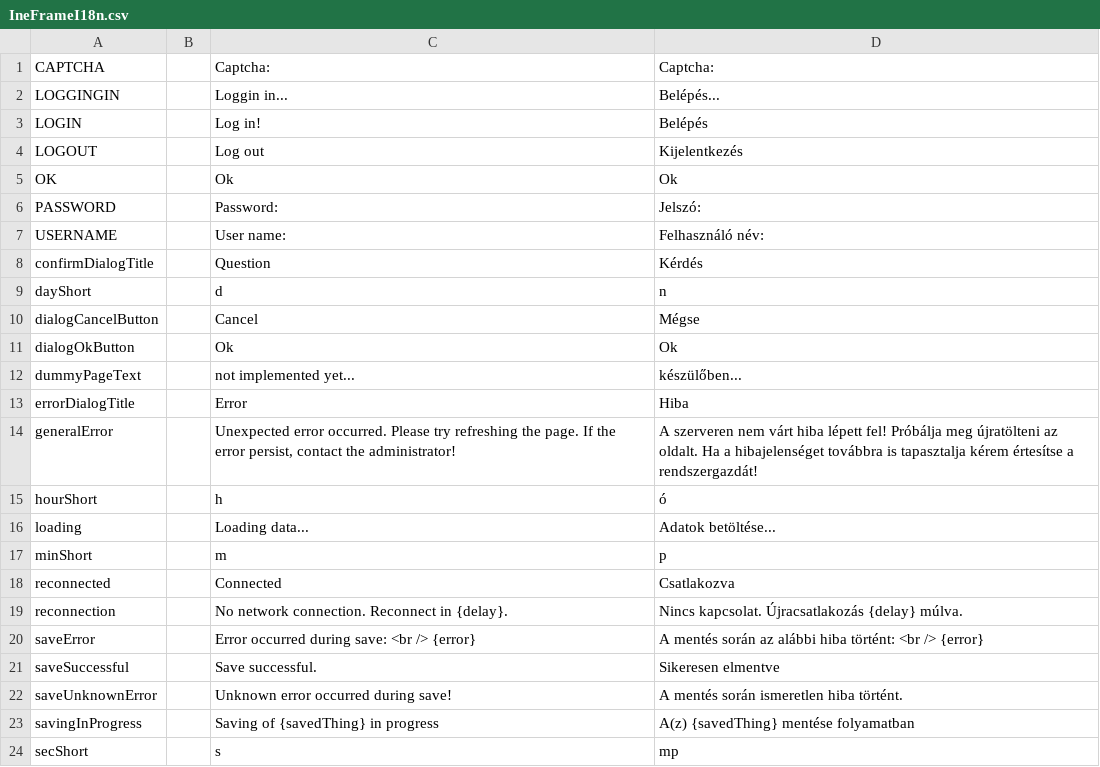
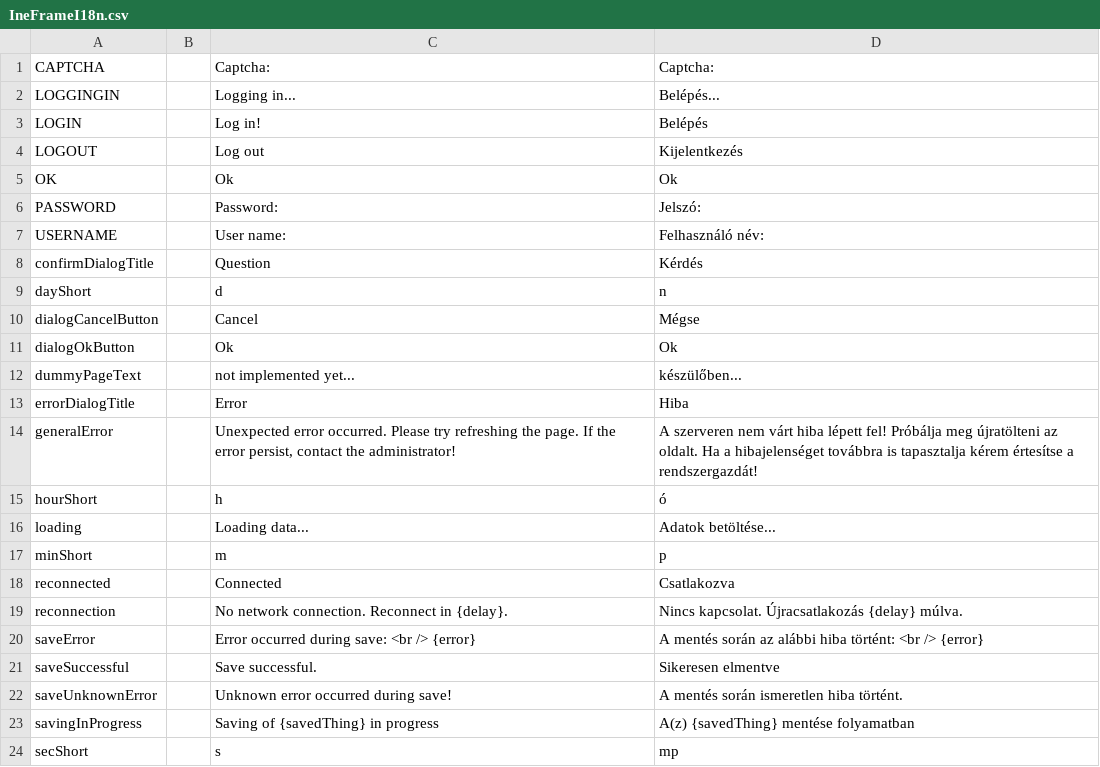
Before and after one commit to inepex/ineform, a CSV file: ineframe/src/main/java/com/inepex/ineFrame/client/i18n/IneFrameI18n.csv, drawn as a sheet.

Commit message:
IneFrameBaseActionHandlerModule renamed because it was misspelled; The GetAuthStatusHandler and AbstractLoginHandler and other classes changed in order to support the stay signed in logic in derived applications; Small modification in the I18n file, corrected misspell;
git-svn-id: http://ineform.googlecode.com/svn/trunk@620 7ef67a20-634e-90e6-9ab5-3f2075439470

```diff
--- a/ineframe/src/main/java/com/inepex/ineFrame/client/i18n/IneFrameI18n.csv
+++ b/ineframe/src/main/java/com/inepex/ineFrame/client/i18n/IneFrameI18n.csv
@@ -1,3 +1,3 @@
 "CAPTCHA";"";"Captcha:";"Captcha:"
-"LOGGINGIN";"";"Loggin in...";"Belépés..."
+"LOGGINGIN";"";"Logging in...";"Belépés..."
 "LOGIN";"";"Log in!";"Belépés"
```
Also changed, not shown: 5 other files.
